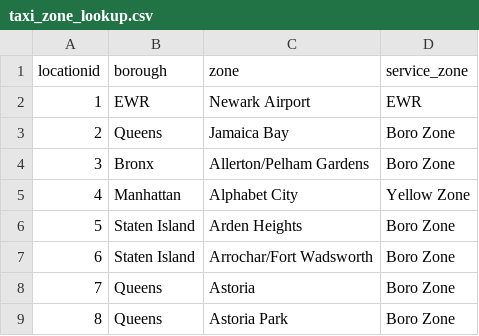
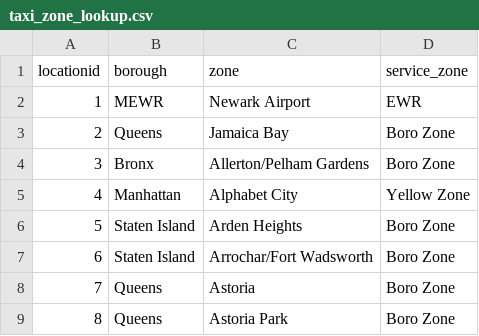
Before and after one commit to dell-datascience/data_engineering_dbt, a CSV file: seeds/taxi_zone_lookup.csv, drawn as a sheet; only a part is shown.

```diff
--- a/seeds/taxi_zone_lookup.csv
+++ b/seeds/taxi_zone_lookup.csv
@@ -1,3 +1,3 @@
 "locationid","borough","zone","service_zone"
-1,"EWR","Newark Airport","EWR"
+1,"MEWR","Newark Airport","EWR"
 2,"Queens","Jamaica Bay","Boro Zone"
```
Also changed, not shown: 3 other files.
